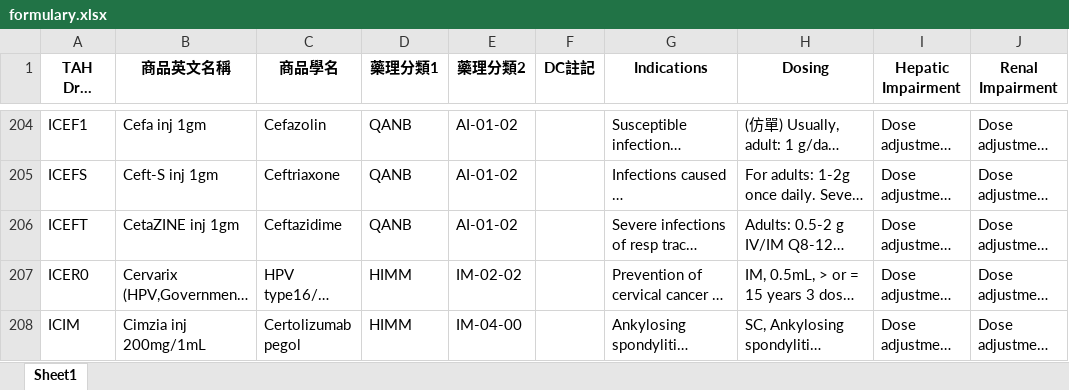
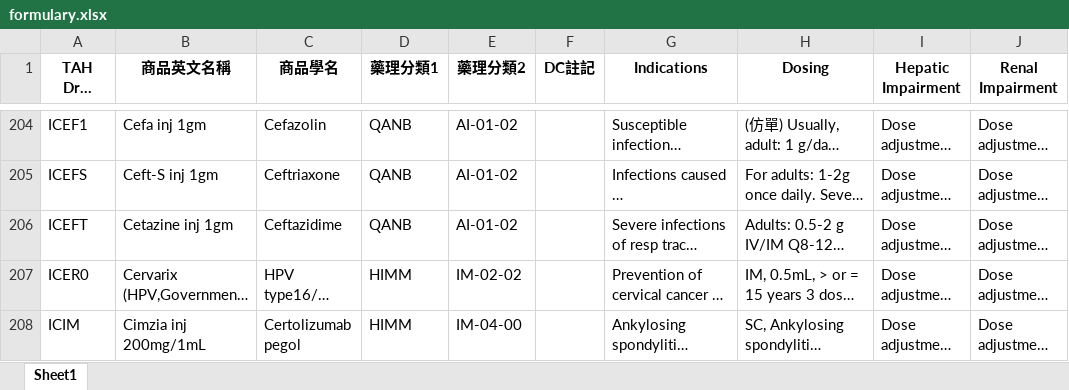
Before and after one commit to shin13/formulary-gitbook, an Excel workbook: formulary.xlsx, sheet Sheet1, drawn as a sheet; only a part is shown, gaps mark what is left out; long unchanged cells end in …; values as stored, in another font and other column widths than the file's, no borders; the diff covers the shown part only; the diff names each change by its address in the sheet, - before the commit and + after, or states it on an @@ line.

```diff
--- a/formulary.xlsx (sheet Sheet1)
+++ b/formulary.xlsx (sheet Sheet1)
-B206 (商品英文名稱): CetaZINE inj 1gm
+B206 (商品英文名稱): Cetazine inj 1gm
```
Also changed, not shown: 2 added rows, 2 removed rows and 9 edited cells elsewhere in this sheet, formulary2.xlsx, 15 other files.
